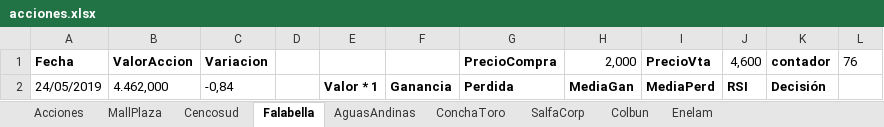
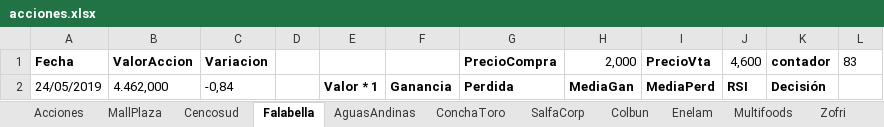
Before and after one commit to netxia/Automatizacion, an Excel workbook: mios/bolsaComercio/ACCIONES/acciones.xlsx, sheet Falabella, drawn as a sheet; only a part is shown; values as stored, in another font and other column widths than the file's, no borders; the diff covers the shown part only; the diff names each change by its address in the sheet, - before the commit and + after, or states it on an @@ line.

```diff
--- a/mios/bolsaComercio/ACCIONES/acciones.xlsx (sheet Falabella)
+++ b/mios/bolsaComercio/ACCIONES/acciones.xlsx (sheet Falabella)
+sheet tab: Multifoods
+sheet tab: Zofri
-L1: 76
+L1: 83
```
Also changed, not shown: other rows of this sheet, sheet Cencosud, sheet ConchaToro, sheet AguasAndinas, sheet MallPlaza, sheet SalfaCorp, sheet Colbun, 2 more sheets, other sheet tabs, formulas that keep their value, mios/afpHabitat/FONDOS/FondosAFP.xlsx, mios/bolsaComercio/ACCIONES/operacionesBolsa.xlsx, 4 other files.
